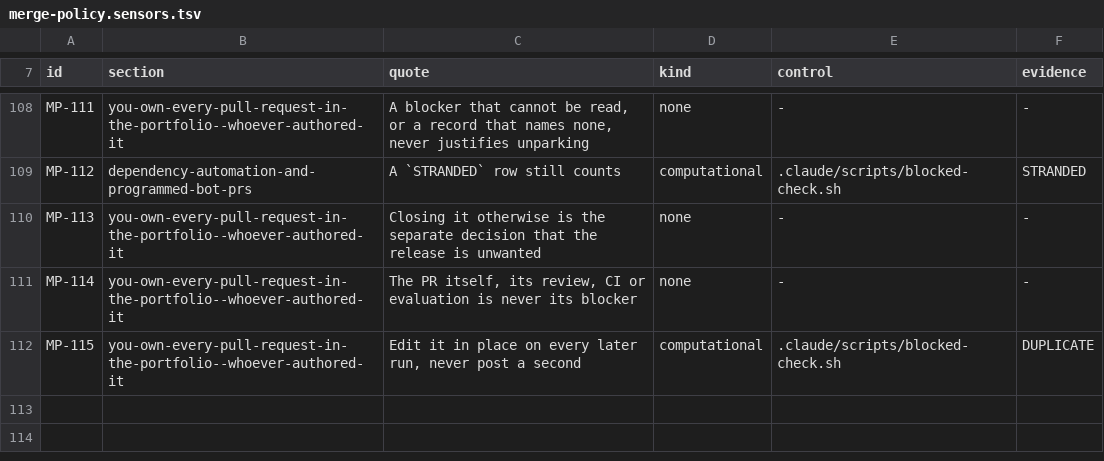
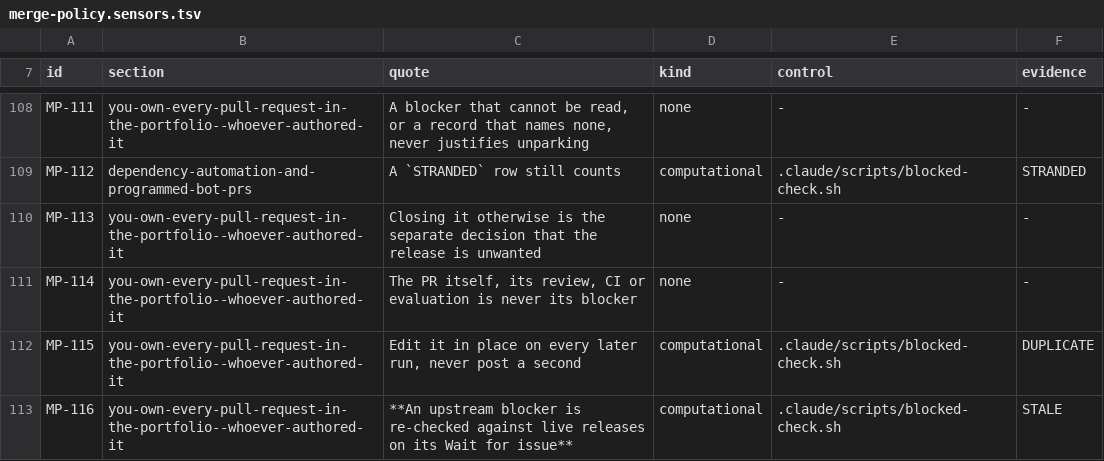
Before and after one commit to devantler-tech/monorepo, a TSV file: .claude/guides/merge-policy.sensors.tsv, drawn as a sheet; only a part is shown, gaps mark what is left out.

```diff
--- a/.claude/guides/merge-policy.sensors.tsv
+++ b/.claude/guides/merge-policy.sensors.tsv
@@ -112 +112,2 @@ MP-114	you-own-every-pull-request-in-the-portfolio--whoever-authored-it	The PR i
 MP-115	you-own-every-pull-request-in-the-portfolio--whoever-authored-it	Edit it in place on every later run, never post a second	computational	.claude/scripts/blocked-check.sh	DUPLICATE
+MP-116	you-own-every-pull-request-in-the-portfolio--whoever-authored-it	**An upstream blocker is re-checked against live releases on its Wait for issue**	computational	.claude/scripts/blocked-check.sh	STALE
```
Also changed, not shown: 9 other files.
